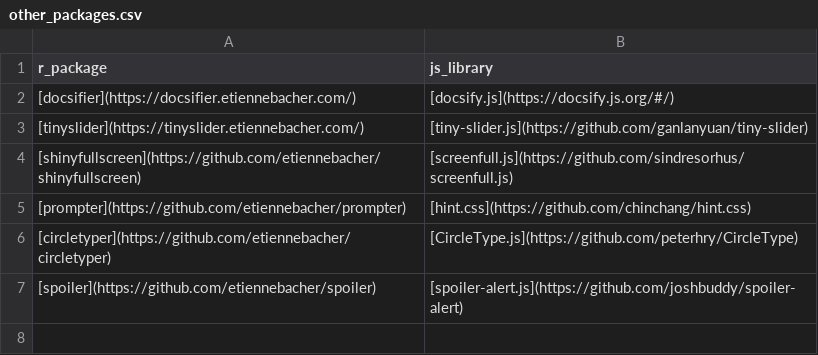
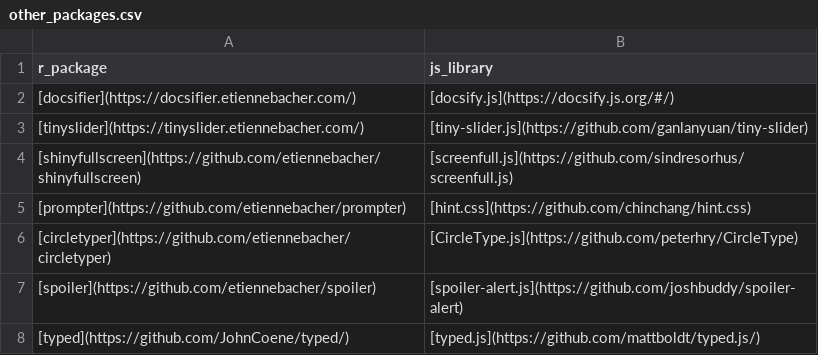
Before and after one commit to etiennebacher/awesome-R-JS-adaptation, a CSV file: other_packages.csv, drawn as a sheet; the diff names each change by its address in the sheet, - before the commit and + after, or states it on an @@ line.

Commit message:
Update other_packages.csv

```diff
--- a/other_packages.csv
+++ b/other_packages.csv
+row 8: [typed](https://github.com/JohnCoene/typed/) | [typed.js](https://github.com/mattboldt/typed.js/)
```
